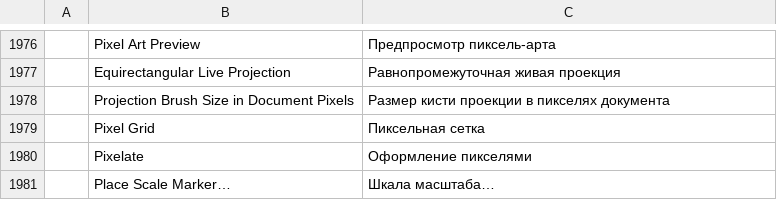
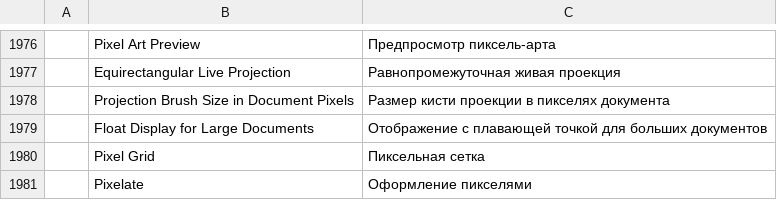
Before and after one commit to edlo727/photocraft, a TSV file: crates/ui-egui/src/i18n/ru.tsv, drawn as a sheet; only a part is shown, gaps mark what is left out; the shorter side is filled out with more unchanged rows; the diff names each change by its address in the sheet, - before the commit and + after, or states it on an @@ line.

Commit message:
View > Float Display for Large Documents: Rgba16Float canvas beyond the 100 MP budget (20k F32 latlongs), translations, test

```diff
--- a/crates/ui-egui/src/i18n/ru.tsv
+++ b/crates/ui-egui/src/i18n/ru.tsv
+row 1979:  | Float Display for Large Documents | Отображение с плавающей точкой для больших документов
```
Also changed, not shown: crates/ui-egui/src/i18n/el.tsv, crates/ui-egui/src/i18n/es.tsv, 23 other files.
